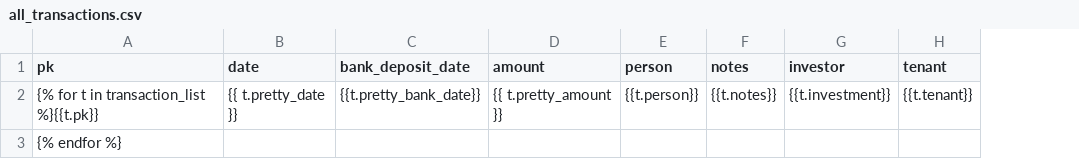
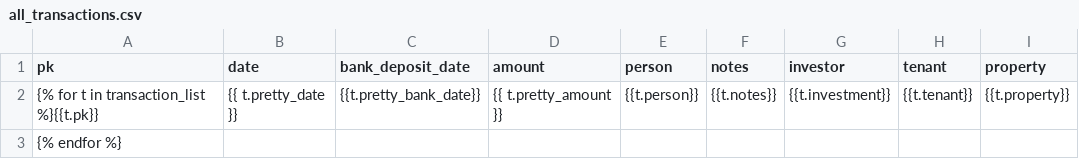
Before and after one commit to kmoniker/chrrentals, a CSV file: finances/templates/all_transactions.csv, drawn as a sheet; the diff names each change by its address in the sheet, - before the commit and + after, or states it on an @@ line.

Commit message:
Major update - added propery field to transactions for better analysis

```diff
--- a/finances/templates/all_transactions.csv
+++ b/finances/templates/all_transactions.csv
+column I (property), row 2: {{t.property}}
```
Also changed, not shown: 12 other files.
